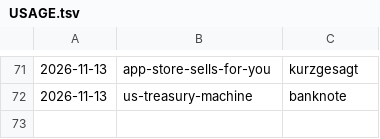
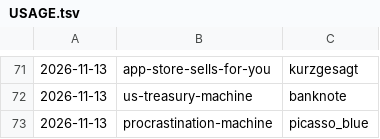
Before and after one commit to jianshuo/claude-skills, a TSV file: wjs-voicedrop-creating-motion-book/kits/USAGE.tsv, drawn as a sheet; only a part is shown, gaps mark what is left out.

Commit message:
motion-book：《procrastination-machine》记画风用量（picasso_blue）

```diff
--- a/wjs-voicedrop-creating-motion-book/kits/USAGE.tsv
+++ b/wjs-voicedrop-creating-motion-book/kits/USAGE.tsv
@@ -72 +72,2 @@
 2026-11-13	us-treasury-machine	banknote
+2026-11-13	procrastination-machine	picasso_blue
```
